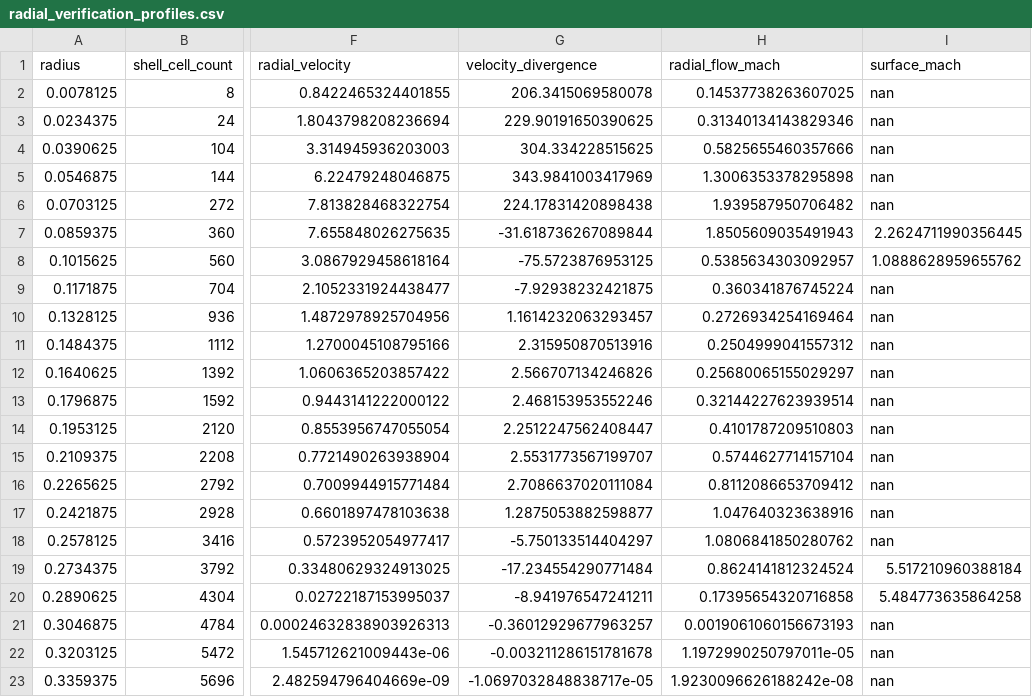
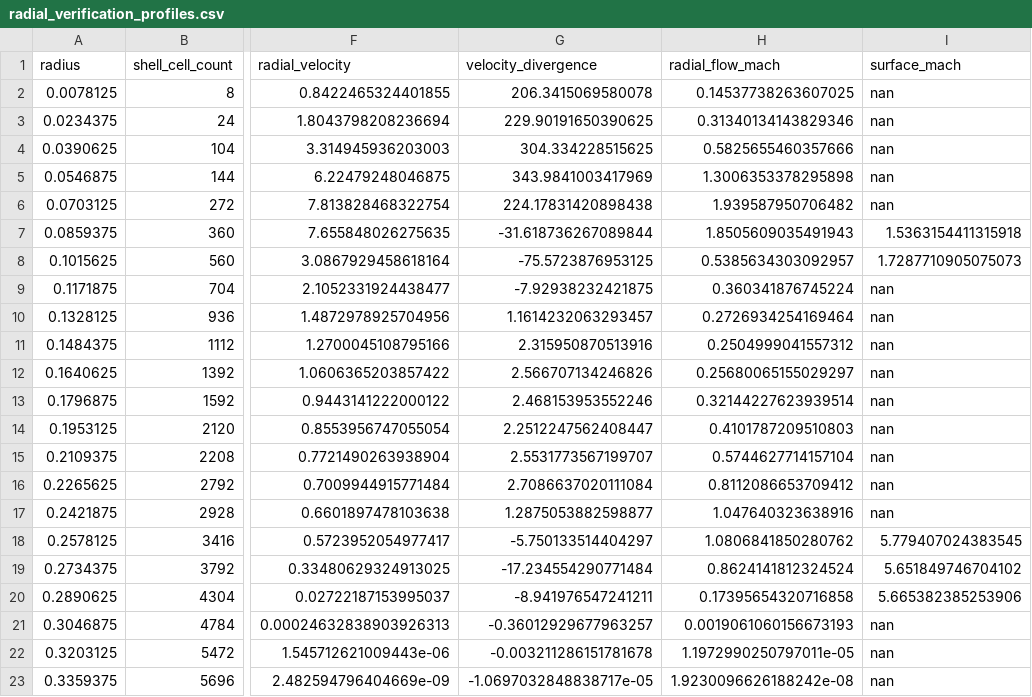
Before and after one commit to markorn-01/master_thesis, a CSV file: outputs/single_bubble_long/radial_verification_profiles.csv, drawn as a sheet; only a part is shown, gaps mark what is left out; the diff names each change by its address in the sheet, - before the commit and + after, or states it on an @@ line.

Commit message:
Enhance reverse shock classification and verification

```diff
--- a/outputs/single_bubble_long/radial_verification_profiles.csv
+++ b/outputs/single_bubble_long/radial_verification_profiles.csv
-I7 (surface_mach): 2.2624711990356445
+I7 (surface_mach): 1.5363154411315918
-I8 (surface_mach): 1.0888628959655762
+I8 (surface_mach): 1.7287710905075073
-I18 (surface_mach): nan
+I18 (surface_mach): 5.779407024383545
-I19 (surface_mach): 5.517210960388184
+I19 (surface_mach): 5.651849746704102
-I20 (surface_mach): 5.484773635864258
+I20 (surface_mach): 5.665382385253906
```
Also changed, not shown: outputs/single_bubble_long/shock_histories.csv, 14 other files.
